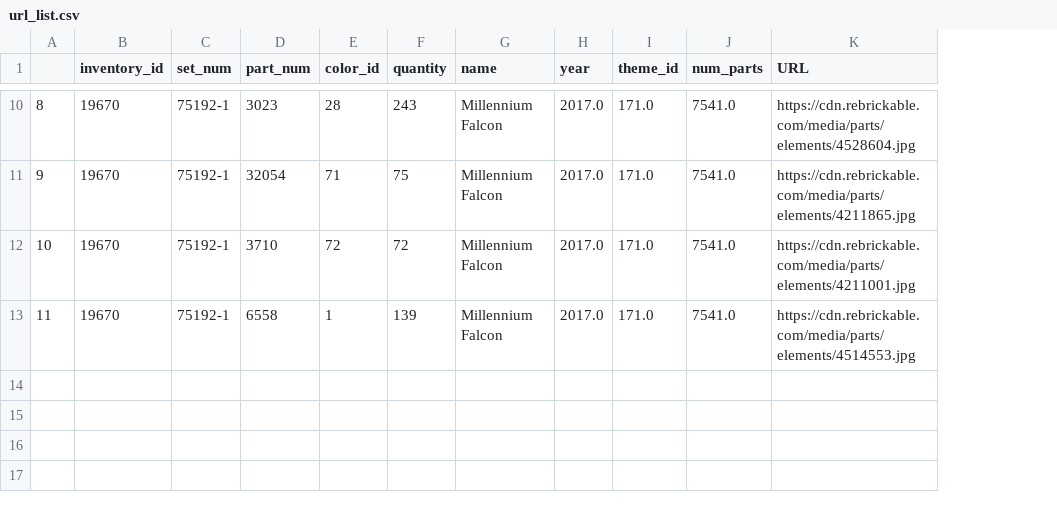
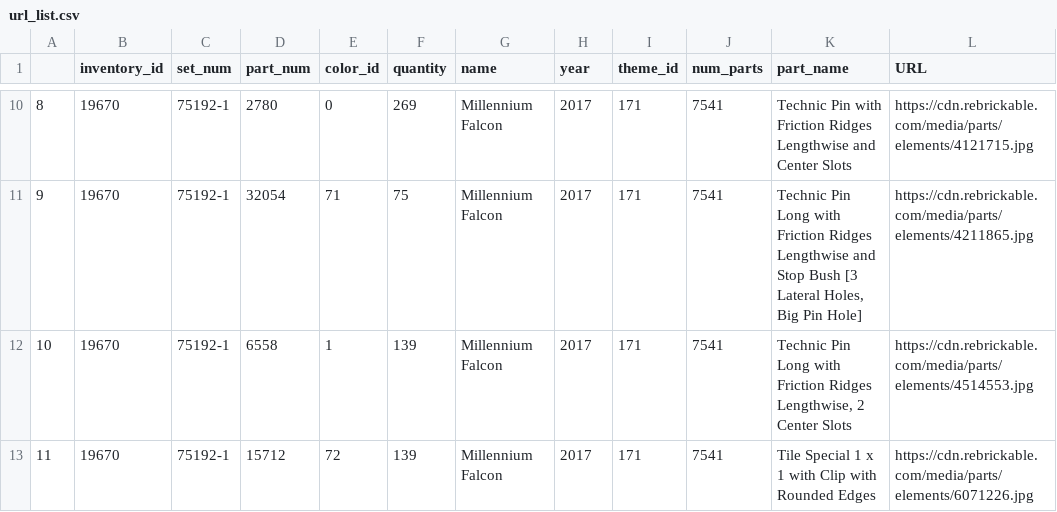
Before and after one commit to jnsage/Bricks_and_Pieces, a CSV file: CSVs/url_list.csv, drawn as a sheet; only a part is shown, gaps mark what is left out; addresses are those after the commit; the diff covers the shown part only; the diff names each change by its address in the sheet, - before the commit and + after, or states it on an @@ line.

```diff
--- a/CSVs/url_list.csv
+++ b/CSVs/url_list.csv
+column K (part_name), rows 10-13: Technic Pin with Friction Ridges Lengthwise and Center Slots | Technic Pin Long with Friction Ridges Lengthwise and Stop Bush [3 Lateral Holes, Big Pin Hole] | Technic Pin Long with Friction Ridges Lengthwise, 2 Center Slots | Tile Special 1 x 1 with Clip with Rounded Edges
-D10 (part_num): 3023
+D10 (part_num): 2780
-E10 (color_id): 28
+E10 (color_id): 0
-F10 (quantity): 243
+F10 (quantity): 269
-H10:H13 (year): 2017.0
+H10:H13 (year): 2017
-I10:I13 (theme_id): 171.0
+I10:I13 (theme_id): 171
-J10:J13 (num_parts): 7541.0
+J10:J13 (num_parts): 7541
-L10 (URL): https://cdn.rebrickable.com/media/parts/elements/4528604.jpg
+L10 (URL): https://cdn.rebrickable.com/media/parts/elements/4121715.jpg
-D12 (part_num): 3710
+D12 (part_num): 6558
-E12 (color_id): 72
+E12 (color_id): 1
-F12 (quantity): 72
+F12 (quantity): 139
-L12 (URL): https://cdn.rebrickable.com/media/parts/elements/4211001.jpg
+L12 (URL): https://cdn.rebrickable.com/media/parts/elements/4514553.jpg
-D13 (part_num): 6558
+D13 (part_num): 15712
-E13 (color_id): 1
+E13 (color_id): 72
-L13 (URL): https://cdn.rebrickable.com/media/parts/elements/4514553.jpg
+L13 (URL): https://cdn.rebrickable.com/media/parts/elements/6071226.jpg
```
Also changed, not shown: 52 edited cells elsewhere in this file, CSVs/top_ten_parts.csv, 6 other files.
